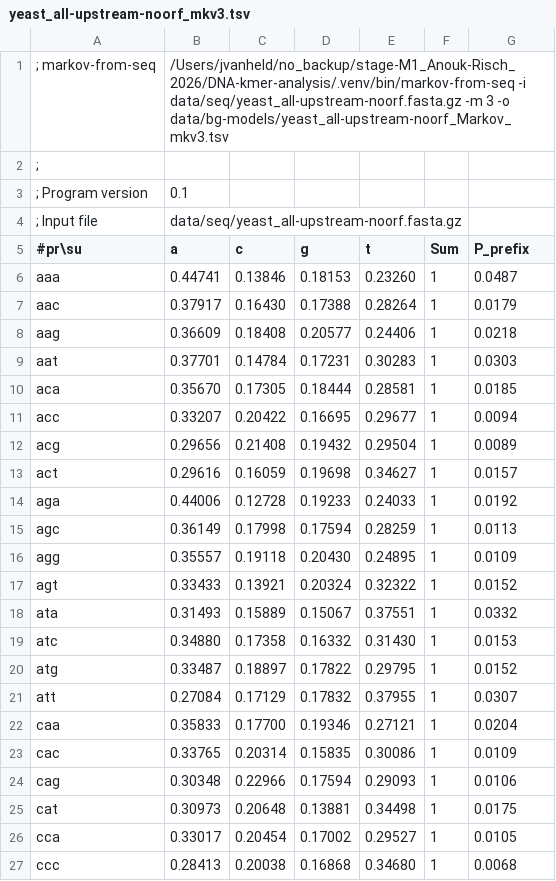
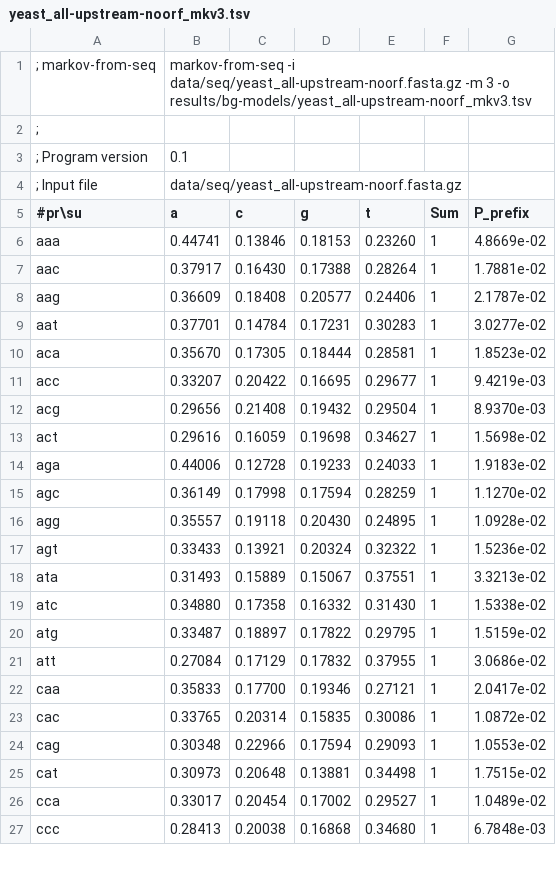
Before and after one commit to frey-tns/DNA-kmer-analysis, a TSV file: data/bg-models/yeast_all-upstream-noorf_mkv3.tsv, drawn as a sheet; only a part is shown; the diff covers the shown part only.

Commit message:
regeneraed background models with scientific notation for prefix probabilities

```diff
--- a/data/bg-models/yeast_all-upstream-noorf_mkv3.tsv
+++ b/data/bg-models/yeast_all-upstream-noorf_mkv3.tsv
@@ -1,2 +1,2 @@
-; markov-from-seq	/Users/jvanheld/no_backup/stage-M1_Anouk-Risch_2026/DNA-kmer-analysis/.venv/bin/markov-from-seq -i data/seq/yeast_all-upstream-noorf.fasta.gz -m 3 -o data/bg-models/yeast_all-upstream-noorf_Markov_mkv3.tsv
+; markov-from-seq	markov-from-seq -i data/seq/yeast_all-upstream-noorf.fasta.gz -m 3 -o results/bg-models/yeast_all-upstream-noorf_mkv3.tsv
 ;
@@ -5,23 +5,23 @@
 #pr\su 	a	c	g	t	Sum	P_prefix
-aaa	0.44741	0.13846	0.18153	0.23260	1	0.0487
-aac	0.37917	0.16430	0.17388	0.28264	1	0.0179
-aag	0.36609	0.18408	0.20577	0.24406	1	0.0218
-aat	0.37701	0.14784	0.17231	0.30283	1	0.0303
-aca	0.35670	0.17305	0.18444	0.28581	1	0.0185
-acc	0.33207	0.20422	0.16695	0.29677	1	0.0094
-acg	0.29656	0.21408	0.19432	0.29504	1	0.0089
-act	0.29616	0.16059	0.19698	0.34627	1	0.0157
-aga	0.44006	0.12728	0.19233	0.24033	1	0.0192
-agc	0.36149	0.17998	0.17594	0.28259	1	0.0113
-agg	0.35557	0.19118	0.20430	0.24895	1	0.0109
-agt	0.33433	0.13921	0.20324	0.32322	1	0.0152
-ata	0.31493	0.15889	0.15067	0.37551	1	0.0332
-atc	0.34880	0.17358	0.16332	0.31430	1	0.0153
-atg	0.33487	0.18897	0.17822	0.29795	1	0.0152
-att	0.27084	0.17129	0.17832	0.37955	1	0.0307
-caa	0.35833	0.17700	0.19346	0.27121	1	0.0204
-cac	0.33765	0.20314	0.15835	0.30086	1	0.0109
-cag	0.30348	0.22966	0.17594	0.29093	1	0.0106
-cat	0.30973	0.20648	0.13881	0.34498	1	0.0175
-cca	0.33017	0.20454	0.17002	0.29527	1	0.0105
-ccc	0.28413	0.20038	0.16868	0.34680	1	0.0068
+aaa	0.44741	0.13846	0.18153	0.23260	1	4.8669e-02
+aac	0.37917	0.16430	0.17388	0.28264	1	1.7881e-02
+aag	0.36609	0.18408	0.20577	0.24406	1	2.1787e-02
+aat	0.37701	0.14784	0.17231	0.30283	1	3.0277e-02
+aca	0.35670	0.17305	0.18444	0.28581	1	1.8523e-02
+acc	0.33207	0.20422	0.16695	0.29677	1	9.4219e-03
+acg	0.29656	0.21408	0.19432	0.29504	1	8.9370e-03
+act	0.29616	0.16059	0.19698	0.34627	1	1.5698e-02
+aga	0.44006	0.12728	0.19233	0.24033	1	1.9183e-02
+agc	0.36149	0.17998	0.17594	0.28259	1	1.1270e-02
+agg	0.35557	0.19118	0.20430	0.24895	1	1.0928e-02
+agt	0.33433	0.13921	0.20324	0.32322	1	1.5236e-02
+ata	0.31493	0.15889	0.15067	0.37551	1	3.3213e-02
+atc	0.34880	0.17358	0.16332	0.31430	1	1.5338e-02
+atg	0.33487	0.18897	0.17822	0.29795	1	1.5159e-02
+att	0.27084	0.17129	0.17832	0.37955	1	3.0686e-02
+caa	0.35833	0.17700	0.19346	0.27121	1	2.0417e-02
+cac	0.33765	0.20314	0.15835	0.30086	1	1.0872e-02
+cag	0.30348	0.22966	0.17594	0.29093	1	1.0553e-02
+cat	0.30973	0.20648	0.13881	0.34498	1	1.7515e-02
+cca	0.33017	0.20454	0.17002	0.29527	1	1.0489e-02
+ccc	0.28413	0.20038	0.16868	0.34680	1	6.7848e-03
```
Also changed, not shown: 45 edited cells elsewhere in this file, data/bg-models/yeast_all-upstream-noorf_mkv0.tsv, data/bg-models/yeast_all-upstream-noorf_mkv2.tsv, 5 other files.
